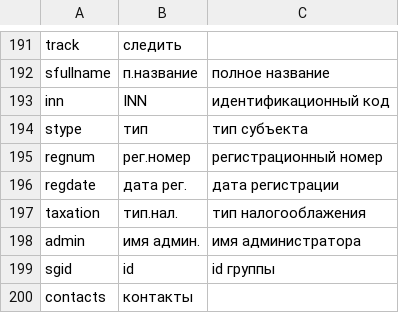
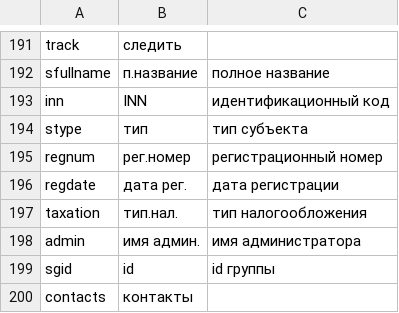
Before and after one commit to agogrep/billing, a CSV file: lang/ru.csv, drawn as a sheet; only a part is shown, gaps mark what is left out.

Commit message:
fix

```diff
--- a/lang/ru.csv
+++ b/lang/ru.csv
@@ -196,3 +196,3 @@ regnum;рег.номер;регистрационный номер
 regdate;дата рег.;дата регистрации
-taxation;тип.нал.;тип налогооблажения
+taxation;тип.нал.;тип налогообложения
 admin;имя админ.;имя администратора
```
